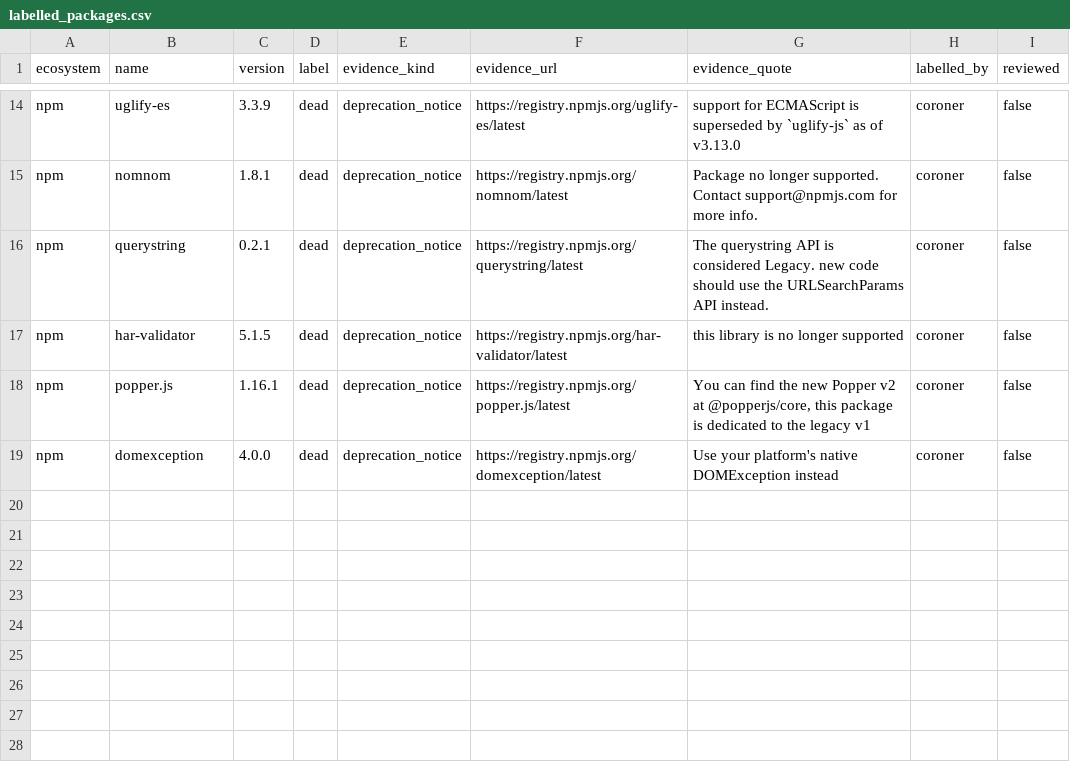
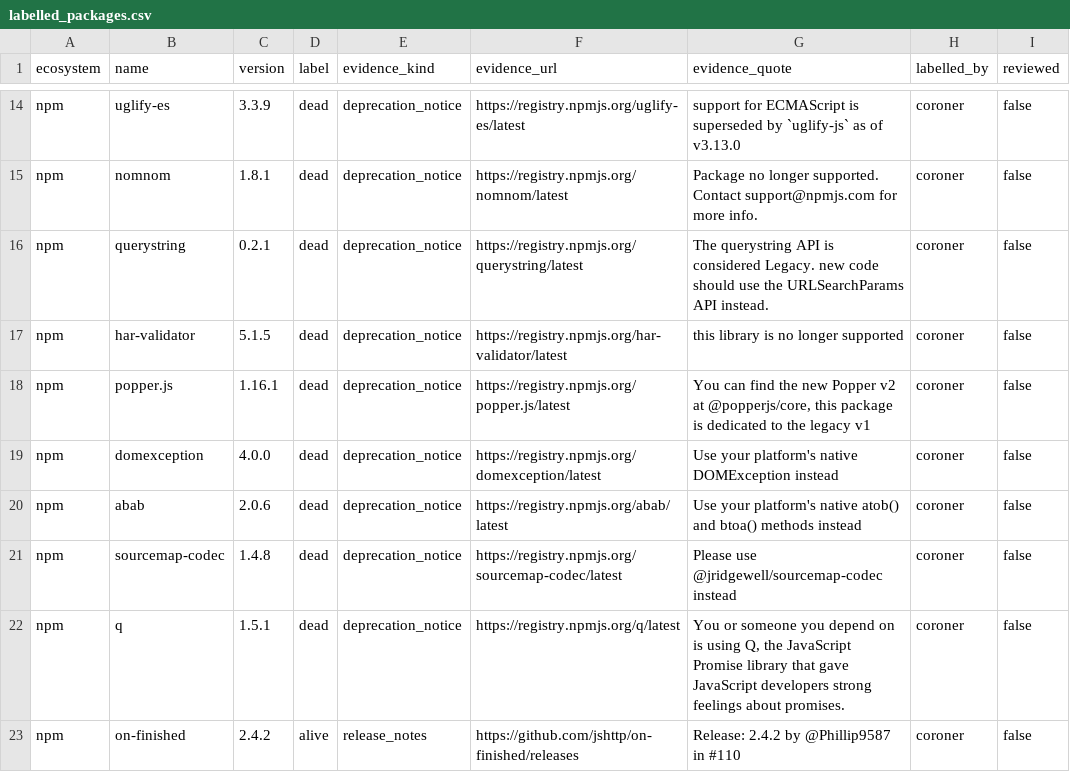
Before and after one commit to olajaido/graveyard, a CSV file: eval/labelled_packages.csv, drawn as a sheet; only a part is shown, gaps mark what is left out.

Commit message:
eval: T12 batch 2 merged (4 npm rows, 16 skipped)

```diff
--- a/eval/labelled_packages.csv
+++ b/eval/labelled_packages.csv
@@ -19 +19,5 @@ npm,popper.js,1.16.1,dead,deprecation_notice,https://registry.npmjs.org/popper.j
 npm,domexception,4.0.0,dead,deprecation_notice,https://registry.npmjs.org/domexception/latest,Use your platform's native DOMException instead,coroner,false
+npm,abab,2.0.6,dead,deprecation_notice,https://registry.npmjs.org/abab/latest,Use your platform's native atob() and btoa() methods instead,coroner,false
+npm,sourcemap-codec,1.4.8,dead,deprecation_notice,https://registry.npmjs.org/sourcemap-codec/latest,Please use @jridgewell/sourcemap-codec instead,coroner,false
+npm,q,1.5.1,dead,deprecation_notice,https://registry.npmjs.org/q/latest,"You or someone you depend on is using Q, the JavaScript Promise library that gave JavaScript developers strong feelings about promises.",coroner,false
+npm,on-finished,2.4.2,alive,release_notes,https://github.com/jshttp/on-finished/releases,Release: 2.4.2 by @Phillip9587 in #110,coroner,false
```
